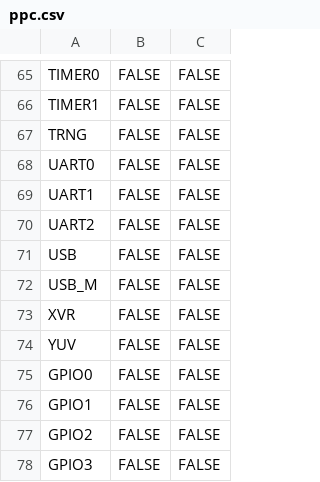
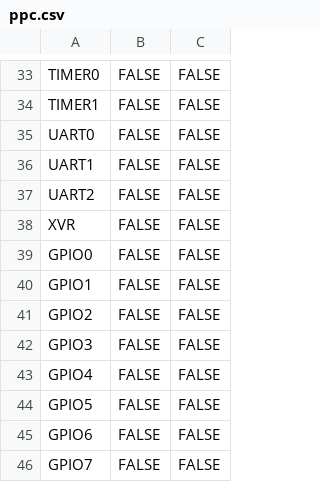
Before and after one commit to bekencorp/bk_solution_ai, a CSV file: projects/secureboot_ai/partitions/bk7259/ppc.csv, drawn as a sheet; only a part is shown, gaps mark what is left out; the shorter side is filled out with more unchanged rows; the diff covers the shown part only.

```diff
--- a/projects/secureboot_ai/partitions/bk7259/ppc.csv
+++ b/projects/secureboot_ai/partitions/bk7259/ppc.csv
@@ -66,3 +34,2 @@ TIMER0,FALSE,FALSE
 TIMER1,FALSE,FALSE
-TRNG,FALSE,FALSE
 UART0,FALSE,FALSE
@@ -70,6 +37,3 @@ UART1,FALSE,FALSE
 UART2,FALSE,FALSE
-USB,FALSE,FALSE
-USB_M,FALSE,FALSE
 XVR,FALSE,FALSE
-YUV,FALSE,FALSE
 GPIO0,FALSE,FALSE
```
Also changed, not shown: 32 removed rows elsewhere in this file, projects/secureboot_ai/partitions/bk7259_ap/ppc.csv, projects/secureboot_headset_lp/partitions/bk7259/ppc.csv, 1 other file.
